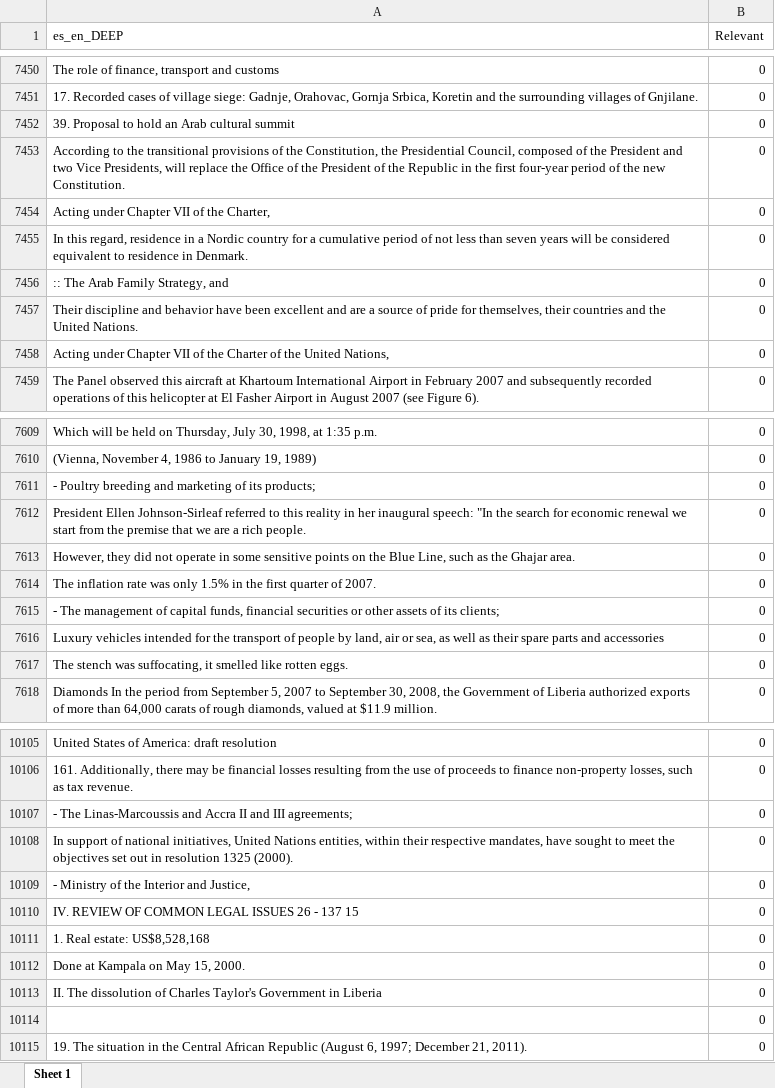
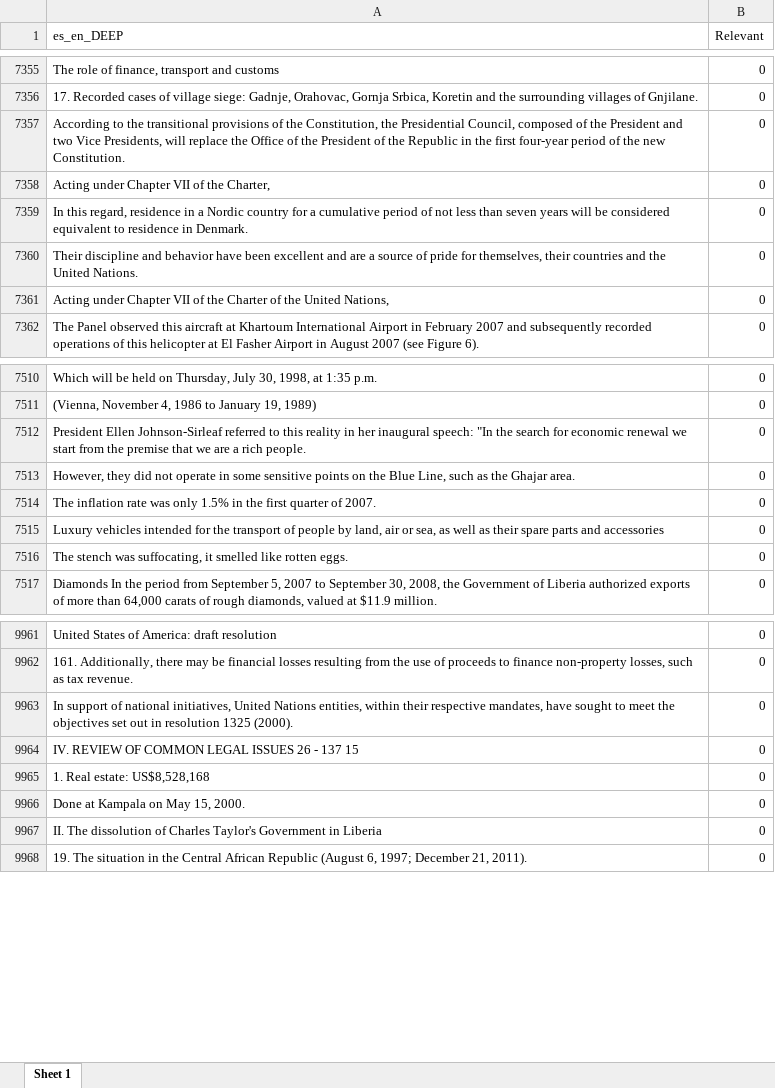
Before and after one commit to javierosorio/devil_in_the_details_mtsummit25, an Excel workbook: data/text/bin/es_en_DEEP_binary.xlsx, sheet Sheet 1, drawn as a sheet; only a part is shown, gaps mark what is left out; values as stored, in another font and other column widths than the file's, no borders; the diff covers the shown part only; the diff names each change by its address in the sheet, - before the commit and + after, or states it on an @@ line.

```diff
--- a/data/text/bin/es_en_DEEP_binary.xlsx (sheet Sheet 1)
+++ b/data/text/bin/es_en_DEEP_binary.xlsx (sheet Sheet 1)
-row 7452: 39. Proposal to hold an Arab cultural summit | 0
-row 7456: :: The Arab Family Strategy, and | 0
-row 7611: - Poultry breeding and marketing of its products; | 0
-row 7615: - The management of capital funds, financial securities or other assets of its clients; | 0
-row 10107: - The Linas-Marcoussis and Accra II and III agreements; | 0
-row 10109: - Ministry of the Interior and Justice, | 0
-row 10114:  | 0
```
Also changed, not shown: 160 removed rows elsewhere in this sheet, data/text/bin/en_es_DEEPL_binary.xlsx, data/text/bin/en_es_GOOGLE_binary.xlsx, 7 other files.
